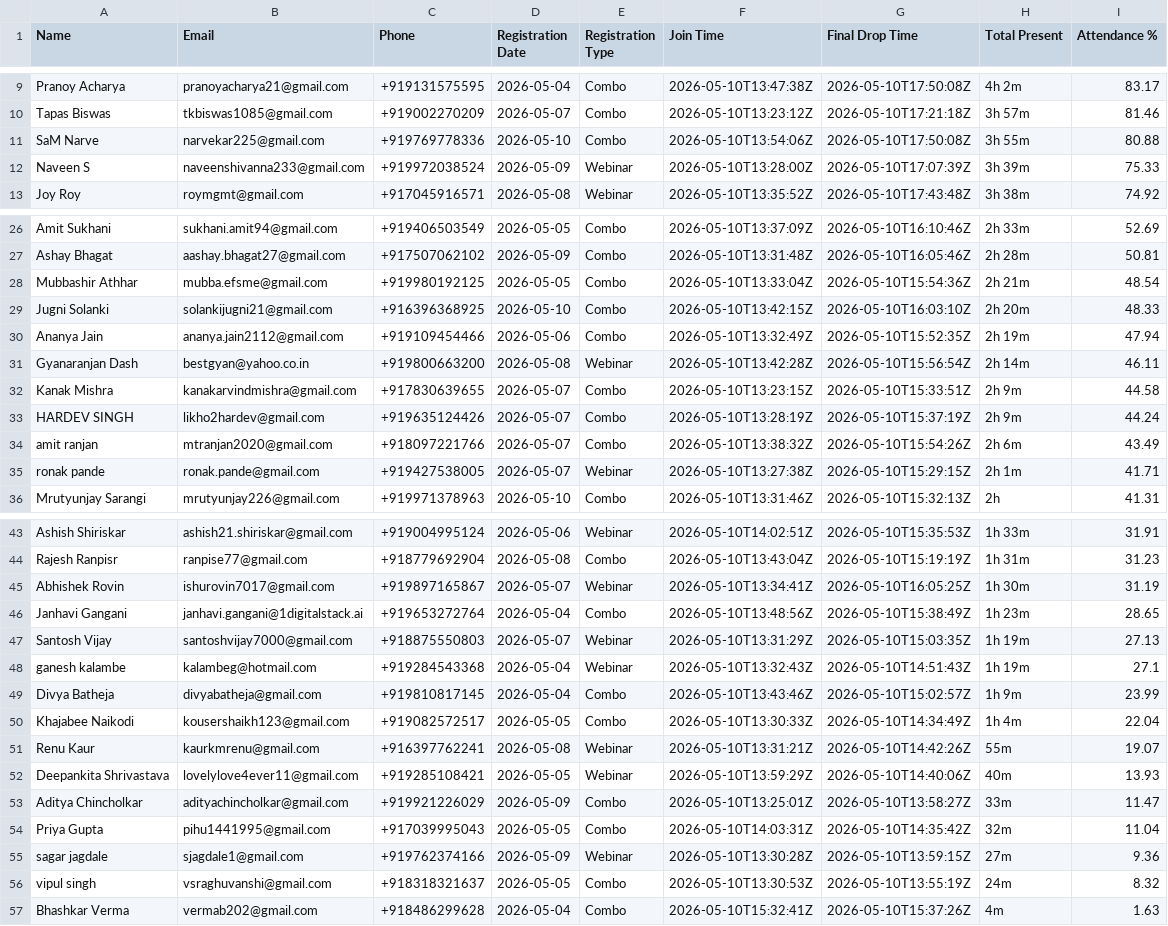
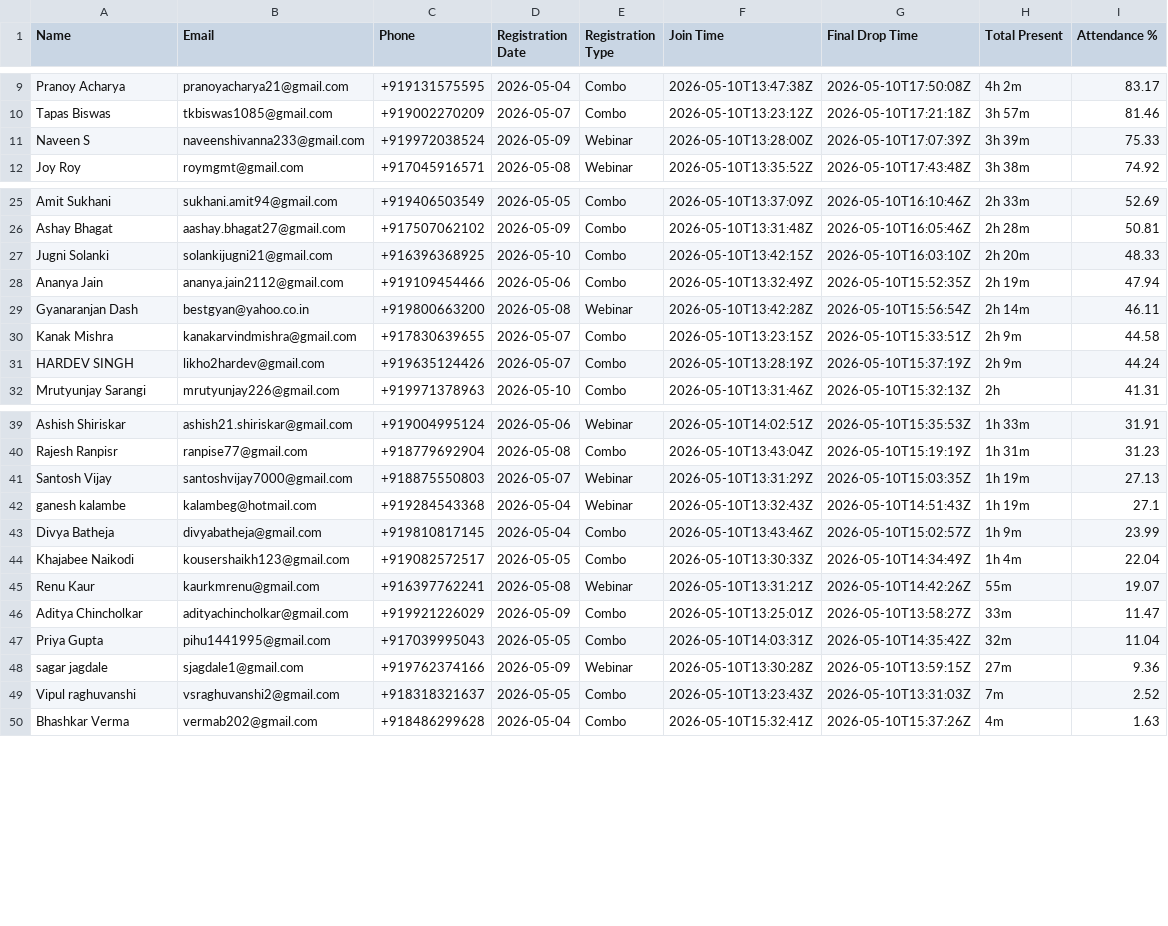
Before and after one commit to abhishek-dungen/Zoom-Attendace, a CSV file: site/data/payment-weekly/2026-05-10-89051688719-same-week-registered-attended.csv, drawn as a sheet; only a part is shown, gaps mark what is left out.

```diff
--- a/site/data/payment-weekly/2026-05-10-89051688719-same-week-registered-attended.csv
+++ b/site/data/payment-weekly/2026-05-10-89051688719-same-week-registered-attended.csv
@@ -10,3 +10,2 @@ Pranoy Acharya,pranoyacharya21@gmail.com,+919131575595,2026-05-04,Combo,2026-05-
 Tapas Biswas,tkbiswas1085@gmail.com,+919002270209,2026-05-07,Combo,2026-05-10T13:23:12Z,2026-05-10T17:21:18Z,3h 57m,81.46
-SaM Narve,narvekar225@gmail.com,+919769778336,2026-05-10,Combo,2026-05-10T13:54:06Z,2026-05-10T17:50:08Z,3h 55m,80.88
 Naveen S,naveenshivanna233@gmail.com,+919972038524,2026-05-09,Webinar,2026-05-10T13:28:00Z,2026-05-10T17:07:39Z,3h 39m,75.33
@@ -27,3 +26,2 @@ Amit Sukhani,sukhani.amit94@gmail.com,+919406503549,2026-05-05,Combo,2026-05-10T
 Ashay Bhagat,aashay.bhagat27@gmail.com,+917507062102,2026-05-09,Combo,2026-05-10T13:31:48Z,2026-05-10T16:05:46Z,2h 28m,50.81
-Mubbashir Athhar,mubba.efsme@gmail.com,+919980192125,2026-05-05,Combo,2026-05-10T13:33:04Z,2026-05-10T15:54:36Z,2h 21m,48.54
 Jugni Solanki,solankijugni21@gmail.com,+916396368925,2026-05-10,Combo,2026-05-10T13:42:15Z,2026-05-10T16:03:10Z,2h 20m,48.33
@@ -33,4 +31,2 @@ Kanak Mishra,kanakarvindmishra@gmail.com,+917830639655,2026-05-07,Combo,2026-05-
 HARDEV SINGH,likho2hardev@gmail.com,+919635124426,2026-05-07,Combo,2026-05-10T13:28:19Z,2026-05-10T15:37:19Z,2h 9m,44.24
-amit ranjan,mtranjan2020@gmail.com,+918097221766,2026-05-07,Combo,2026-05-10T13:38:32Z,2026-05-10T15:54:26Z,2h 6m,43.49
-ronak pande,ronak.pande@gmail.com,+919427538005,2026-05-07,Webinar,2026-05-10T13:27:38Z,2026-05-10T15:29:15Z,2h 1m,41.71
 Mrutyunjay Sarangi,mrutyunjay226@gmail.com,+919971378963,2026-05-10,Combo,2026-05-10T13:31:46Z,2026-05-10T15:32:13Z,2h,41.31
@@ -44,4 +40,2 @@ Ashish Shiriskar,ashish21.shiriskar@gmail.com,+919004995124,2026-05-06,Webinar,2
 Rajesh Ranpisr,ranpise77@gmail.com,+918779692904,2026-05-08,Combo,2026-05-10T13:43:04Z,2026-05-10T15:19:19Z,1h 31m,31.23
-Abhishek Rovin,ishurovin7017@gmail.com,+919897165867,2026-05-07,Webinar,2026-05-10T13:34:41Z,2026-05-10T16:05:25Z,1h 30m,31.19
-Janhavi Gangani,janhavi.gangani@1digitalstack.ai,+919653272764,2026-05-04,Combo,2026-05-10T13:48:56Z,2026-05-10T15:38:49Z,1h 23m,28.65
 Santosh Vijay,santoshvijay7000@gmail.com,+918875550803,2026-05-07,Webinar,2026-05-10T13:31:29Z,2026-05-10T15:03:35Z,1h 19m,27.13
@@ -51,3 +45,2 @@ Khajabee Naikodi,kousershaikh123@gmail.com,+919082572517,2026-05-05,Combo,2026-0
 Renu Kaur,kaurkmrenu@gmail.com,+916397762241,2026-05-08,Webinar,2026-05-10T13:31:21Z,2026-05-10T14:42:26Z,55m,19.07
-Deepankita Shrivastava,lovelylove4ever11@gmail.com,+919285108421,2026-05-05,Webinar,2026-05-10T13:59:29Z,2026-05-10T14:40:06Z,40m,13.93
 Aditya Chincholkar,adityachincholkar@gmail.com,+919921226029,2026-05-09,Combo,2026-05-10T13:25:01Z,2026-05-10T13:58:27Z,33m,11.47
@@ -55,3 +48,3 @@ Priya Gupta,pihu1441995@gmail.com,+917039995043,2026-05-05,Combo,2026-05-10T14:0
 sagar jagdale,sjagdale1@gmail.com,+919762374166,2026-05-09,Webinar,2026-05-10T13:30:28Z,2026-05-10T13:59:15Z,27m,9.36
-vipul singh,vsraghuvanshi@gmail.com,+918318321637,2026-05-05,Combo,2026-05-10T13:30:53Z,2026-05-10T13:55:19Z,24m,8.32
+Vipul raghuvanshi,vsraghuvanshi2@gmail.com,+918318321637,2026-05-05,Combo,2026-05-10T13:23:43Z,2026-05-10T13:31:03Z,7m,2.52
 Bhashkar Verma,vermab202@gmail.com,+918486299628,2026-05-04,Combo,2026-05-10T15:32:41Z,2026-05-10T15:37:26Z,4m,1.63
```
Also changed, not shown: site/data/payment-weekly/2026-05-10-89051688719-outside-registration.csv, site/data/payment-weekly/2026-05-10-89051688719-registered-not-attended.csv, 23 other files.
